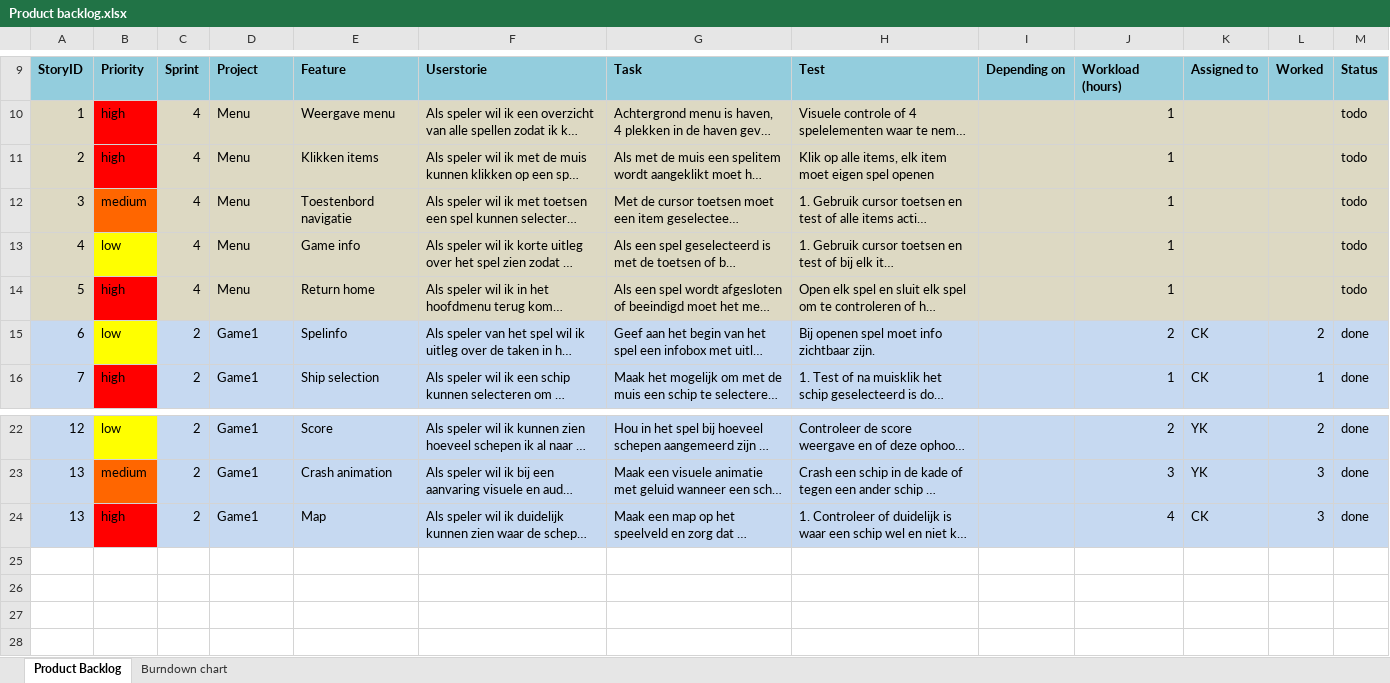
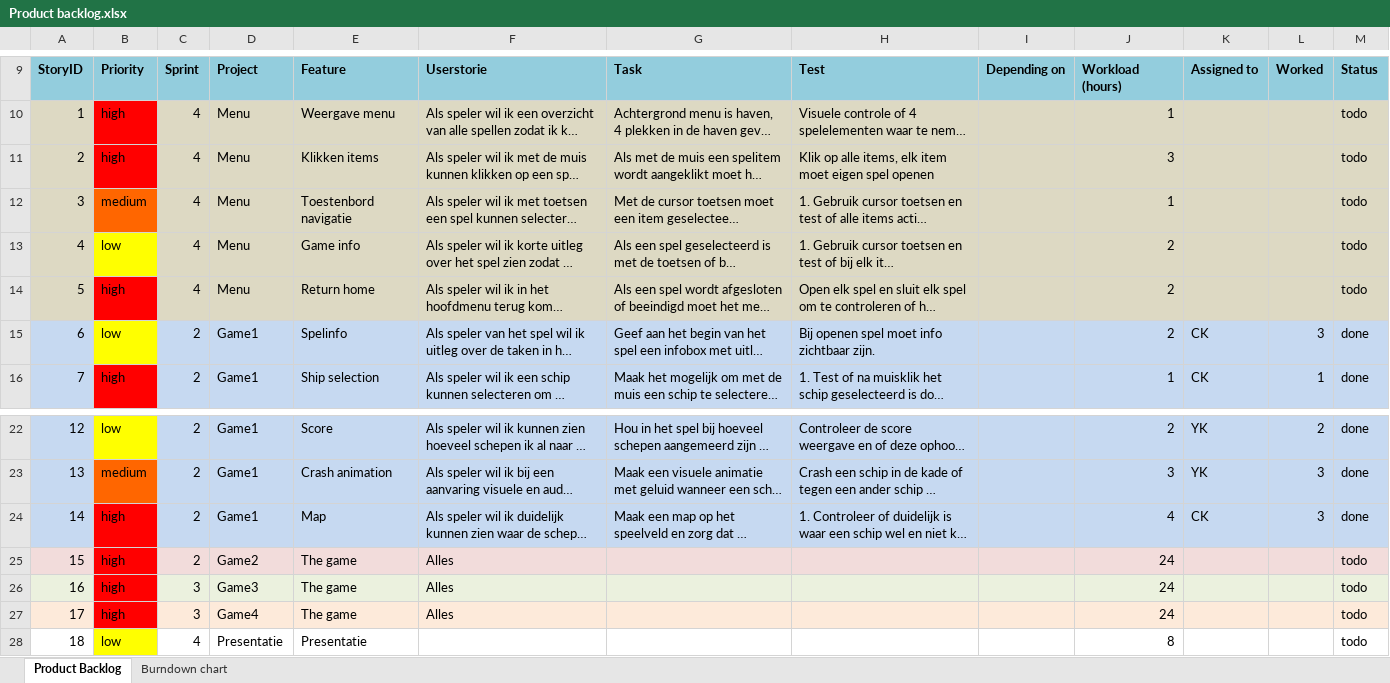
Before and after one commit to CasperHro/GoRoffaGo, an Excel workbook: docs/Product backlog.xlsx, sheet Product Backlog, drawn as a sheet; only a part is shown, gaps mark what is left out; long unchanged cells end in …; values as stored, in another font and other column widths than the file's, no borders; the diff names each change by its address in the sheet, - before the commit and + after, or states it on an @@ line.

Commit message:
modified burn down

```diff
--- a/docs/Product backlog.xlsx (sheet Product Backlog)
+++ b/docs/Product backlog.xlsx (sheet Product Backlog)
-J11: 1
+J11: 3
-J13:J14: 1
+J13:J14: 2
-L15: 2
+L15: 3
-A24: 13
+A24: 14
+row 25: 15 | high | 2 | Game2 | The game | Alles |  |  |  | 24 |  |  | todo
+row 26: 16 | high | 3 | Game3 | The game | Alles |  |  |  | 24 |  |  | todo
+row 27: 17 | high | 3 | Game4 | The game | Alles |  |  |  | 24 |  |  | todo
+row 28: 18 | low | 4 | Presentatie | Presentatie |  |  |  |  | 8 |  |  | todo
```
Also changed, not shown: sheet Burndown chart, charts or pictures.
